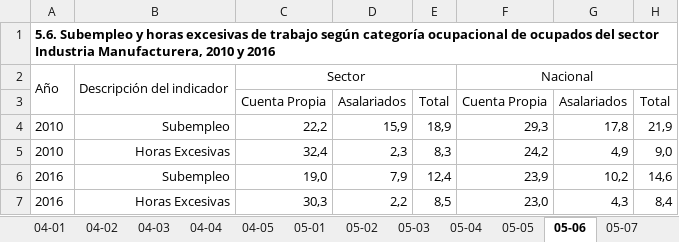
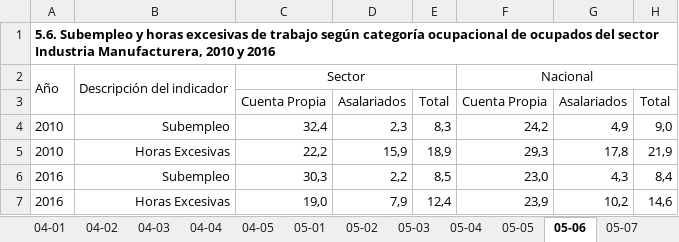
Before and after one commit to igutierrezm/OLN-ISN, an Excel workbook: data/cuadros/Industria Manufacturera/bh.xlsx, sheet 05-06, drawn as a sheet; values as stored, in another font and other column widths than the file's, no borders; removed rows and columns are numbered as before the commit, all else as after; the diff names each change by its address in the sheet, - before the commit and + after, or states it on an @@ line.

```diff
--- a/data/cuadros/Industria Manufacturera/bh.xlsx (sheet 05-06)
+++ b/data/cuadros/Industria Manufacturera/bh.xlsx (sheet 05-06)
-row 4: 2010 | Subempleo | 22,2 | 15,9 | 18,9 | 29,3 | 17,8 | 21,9
-B4: Horas Excesivas
+B4: Subempleo
-row 6: 2016 | Subempleo | 19,0 | 7,9 | 12,4 | 23,9 | 10,2 | 14,6
+row 5: 2010 | Horas Excesivas | 22,2 | 15,9 | 18,9 | 29,3 | 17,8 | 21,9
-B6: Horas Excesivas
+B6: Subempleo
+row 7: 2016 | Horas Excesivas | 19,0 | 7,9 | 12,4 | 23,9 | 10,2 | 14,6
```
Also changed, not shown: data/cuadros/Actividades Inmobiliarias, Empresariales y de Alquiler/bh.xlsx, data/cuadros/Electricidad, Gas y Agua/bh.xlsx, 15 other files.
